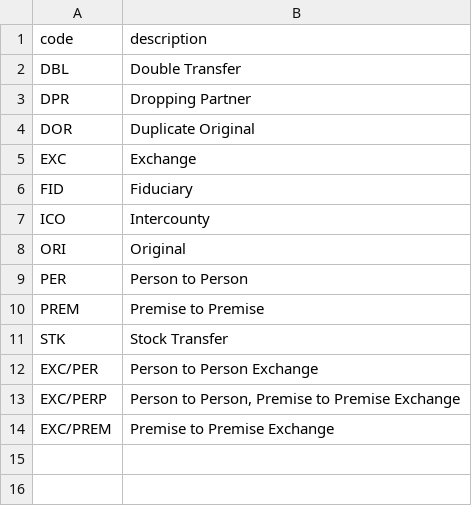
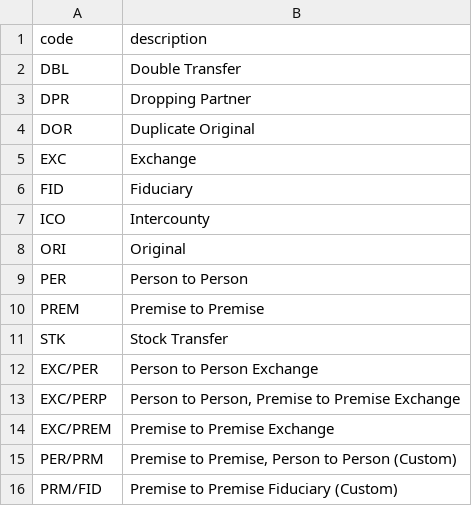
Before and after one commit to TomTheHuman/abc-license-check, a CSV file: server/abc_app/data/seed/actions.csv, drawn as a sheet.

Commit message:
Fixed Issued License Upload - Issued license now looks up status by description - New actions and status added to seed data - New actions and status added to models - Database now contains status changes and issued licenses
Issues
- If report is displayed, different report doesn't change page
- Upload script will need to handle unknown statuses

```diff
--- a/server/abc_app/data/seed/actions.csv
+++ b/server/abc_app/data/seed/actions.csv
@@ -14 +14,3 @@
 "EXC/PREM","Premise to Premise Exchange"
+"PER/PRM","Premise to Premise, Person to Person (Custom)"
+"PRM/FID","Premise to Premise Fiduciary (Custom)"
```
Also changed, not shown: server/abc_app/data/seed/statuses.csv, 4 other files.
